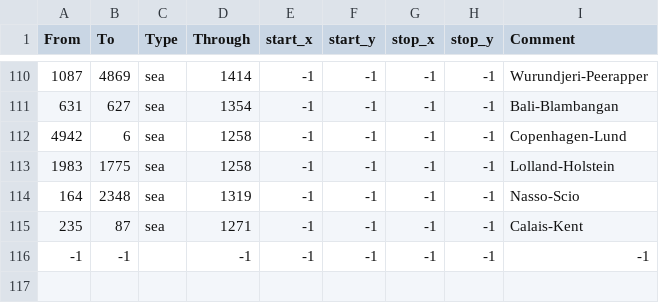
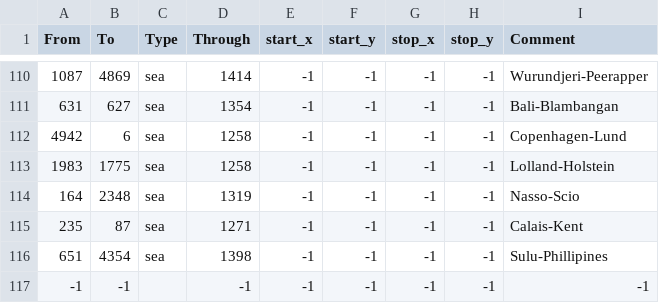
Before and after one commit to beauregardwoland/Coffeehousemp, a CSV file: map/adjacencies.csv, drawn as a sheet; only a part is shown, gaps mark what is left out.

Commit message:
Test Commit, Sulu-Phillipines Strait

```diff
--- a/map/adjacencies.csv
+++ b/map/adjacencies.csv
@@ -115,2 +115,3 @@ From;To;Type;Through;start_x;start_y;stop_x;stop_y;Comment
 235;87;sea;1271;-1;-1;-1;-1;Calais-Kent
+651;4354;sea;1398;-1;-1;-1;-1;Sulu-Phillipines
 -1;-1;;-1;-1;-1;-1;-1;-1;
```
